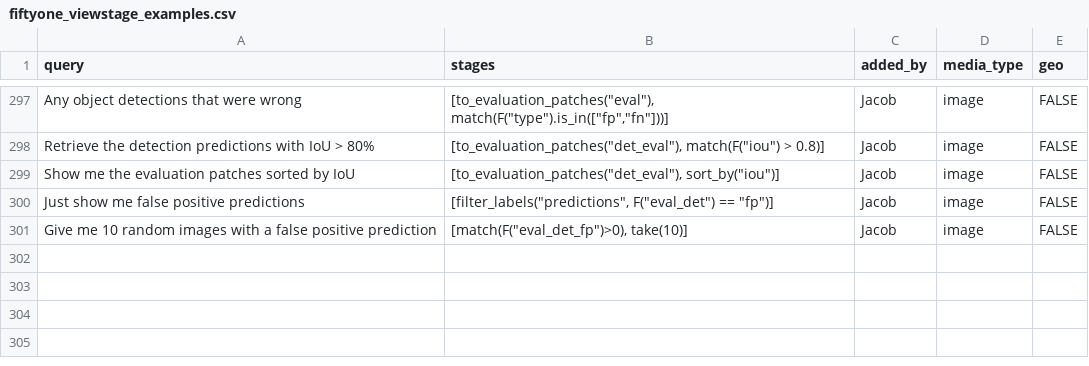
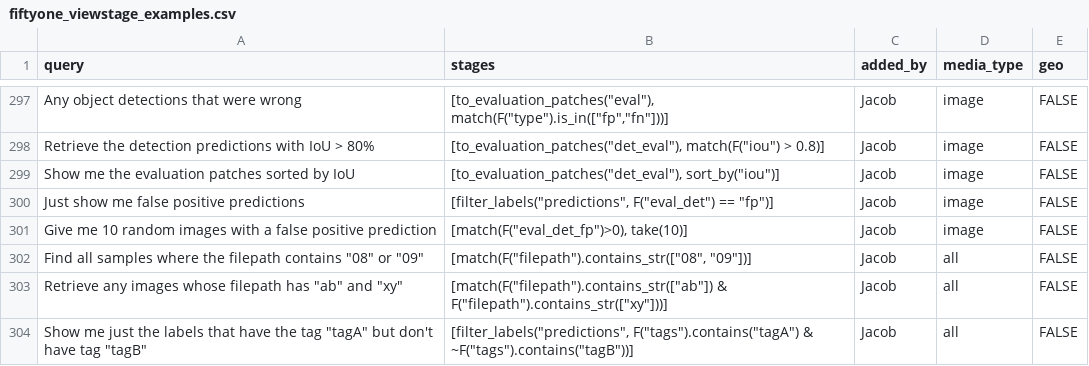
Before and after one commit to voxel51/voxelgpt, a CSV file: examples/fiftyone_viewstage_examples.csv, drawn as a sheet; only a part is shown, gaps mark what is left out.

Commit message:
regression testing new examples

```diff
--- a/examples/fiftyone_viewstage_examples.csv
+++ b/examples/fiftyone_viewstage_examples.csv
@@ -306 +306,4 @@ Just show me false positive predictions,"[filter_labels(""predictions"", F(""eva
 Give me 10 random images with a false positive prediction,"[match(F(""eval_det_fp"")>0), take(10)]",Jacob,image,FALSE
+"Find all samples where the filepath contains ""08"" or ""09""","[match(F(""filepath"").contains_str([""08"", ""09""])]",Jacob,all,FALSE
+"Retrieve any images whose filepath has ""ab"" and ""xy""","[match(F(""filepath"").contains_str([""ab""]) & F(""filepath"").contains_str([""xy""]))]",Jacob,all,FALSE
+"Show me just the labels that have the tag ""tagA"" but don't have tag ""tagB""","[filter_labels(""predictions"", F(""tags"").contains(""tagA"") & ~F(""tags"").contains(""tagB""))]",Jacob,all,FALSE
```
Also changed, not shown: 1 other file.
